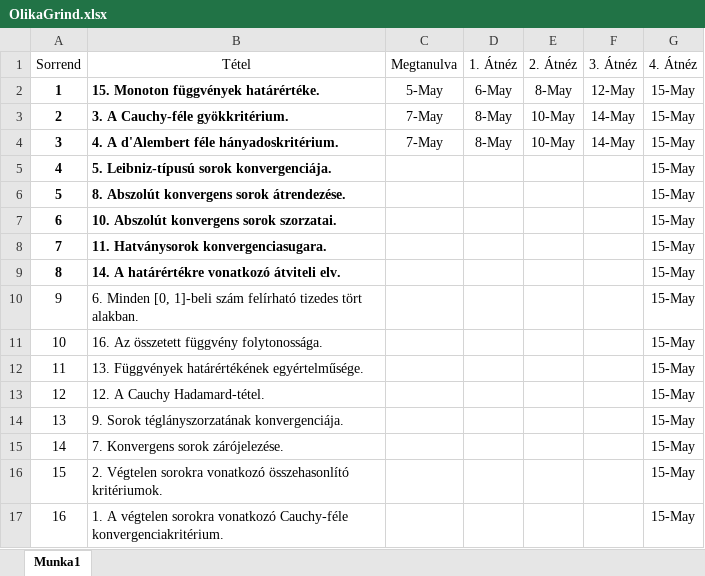
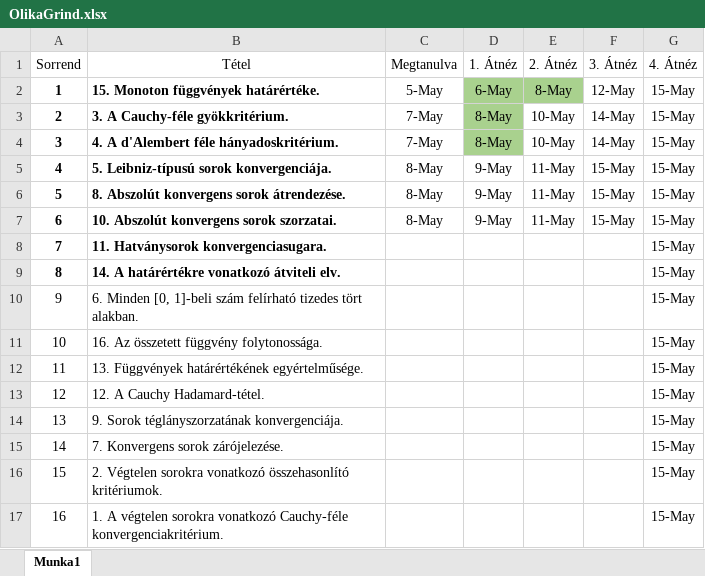
Before and after one commit to Fo0oCUS/ELTE_Stash, an Excel workbook: Anal_1/ZH_2/OlikaGrind.xlsx, sheet Munka1, drawn as a sheet; values as stored, in another font and other column widths than the file's, no borders; the diff names each change by its address in the sheet, - before the commit and + after, or states it on an @@ line.

Commit message:
Update OlikaGrind.xlsx

```diff
--- a/Anal_1/ZH_2/OlikaGrind.xlsx (sheet Munka1)
+++ b/Anal_1/ZH_2/OlikaGrind.xlsx (sheet Munka1)
-D2:E2 fill: none
+D2:E2 fill: #A9D18E
-D3:D4 fill: none
+D3:D4 fill: #A9D18E
-C5:C7 (Megtanulva): (empty)
+C5:C7 (Megtanulva): 8-May
-D5:D7 (1. Átnéz): (empty)
+D5:D7 (1. Átnéz): 9-May
-E5:E7 (2. Átnéz): (empty)
+E5:E7 (2. Átnéz): 11-May
-F5:F7 (3. Átnéz): (empty)
+F5:F7 (3. Átnéz): 15-May
```
